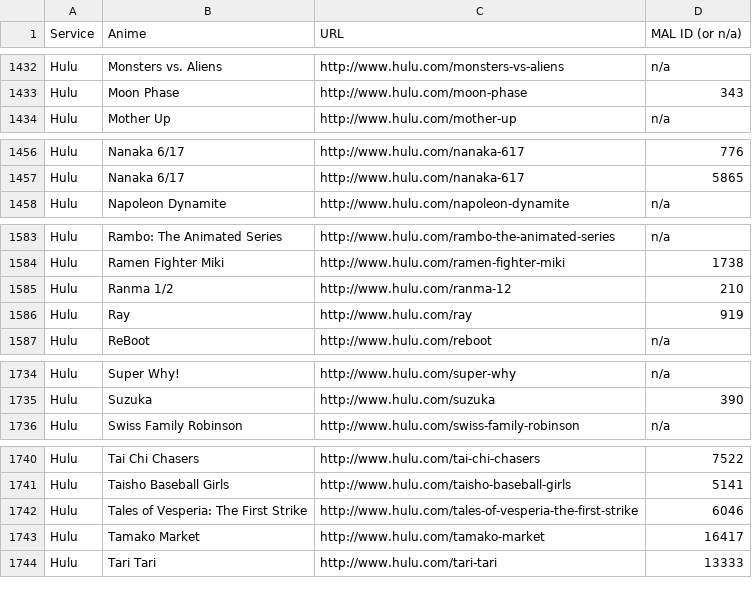
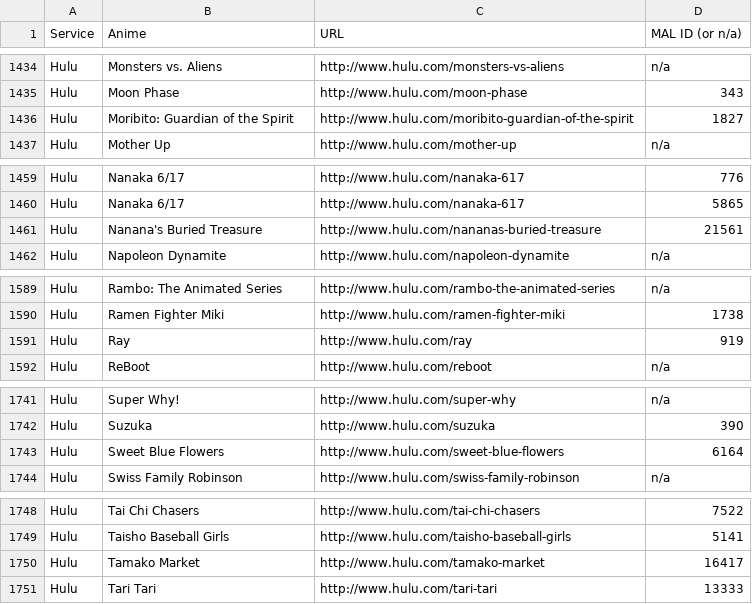
Before and after one commit to LHCGreg/animerecs, a CSV file: AnimeRecs.UpdateStreams/streaming_name_mapping.csv, drawn as a sheet; only a part is shown, gaps mark what is left out; the diff covers the shown part only.

```diff
--- a/AnimeRecs.UpdateStreams/streaming_name_mapping.csv
+++ b/AnimeRecs.UpdateStreams/streaming_name_mapping.csv
@@ -1433,2 +1435,3 @@ Service,Anime,URL,MAL ID (or n/a)
 "Hulu","Moon Phase","http://www.hulu.com/moon-phase",343
+"Hulu","Moribito: Guardian of the Spirit","http://www.hulu.com/moribito-guardian-of-the-spirit",1827
 "Hulu","Mother Up","http://www.hulu.com/mother-up",n/a
@@ -1457,2 +1460,3 @@ Service,Anime,URL,MAL ID (or n/a)
 "Hulu","Nanaka 6/17","http://www.hulu.com/nanaka-617",5865
+"Hulu","Nanana's Buried Treasure","http://www.hulu.com/nananas-buried-treasure",21561
 "Hulu","Napoleon Dynamite","http://www.hulu.com/napoleon-dynamite",n/a
@@ -1584,3 +1590,2 @@ Service,Anime,URL,MAL ID (or n/a)
 "Hulu","Ramen Fighter Miki","http://www.hulu.com/ramen-fighter-miki",1738
-"Hulu","Ranma 1/2","http://www.hulu.com/ranma-12",210
 "Hulu","Ray","http://www.hulu.com/ray",919
@@ -1735,2 +1742,3 @@ Service,Anime,URL,MAL ID (or n/a)
 "Hulu","Suzuka","http://www.hulu.com/suzuka",390
+"Hulu","Sweet Blue Flowers","http://www.hulu.com/sweet-blue-flowers",6164
 "Hulu","Swiss Family Robinson","http://www.hulu.com/swiss-family-robinson",n/a
@@ -1741,3 +1749,2 @@ Service,Anime,URL,MAL ID (or n/a)
 "Hulu","Taisho Baseball Girls","http://www.hulu.com/taisho-baseball-girls",5141
-"Hulu","Tales of Vesperia: The First Strike","http://www.hulu.com/tales-of-vesperia-the-first-strike",6046
 "Hulu","Tamako Market","http://www.hulu.com/tamako-market",16417
```
Also changed, not shown: 11 added rows and 3 removed rows elsewhere in this file, 1 other file.
